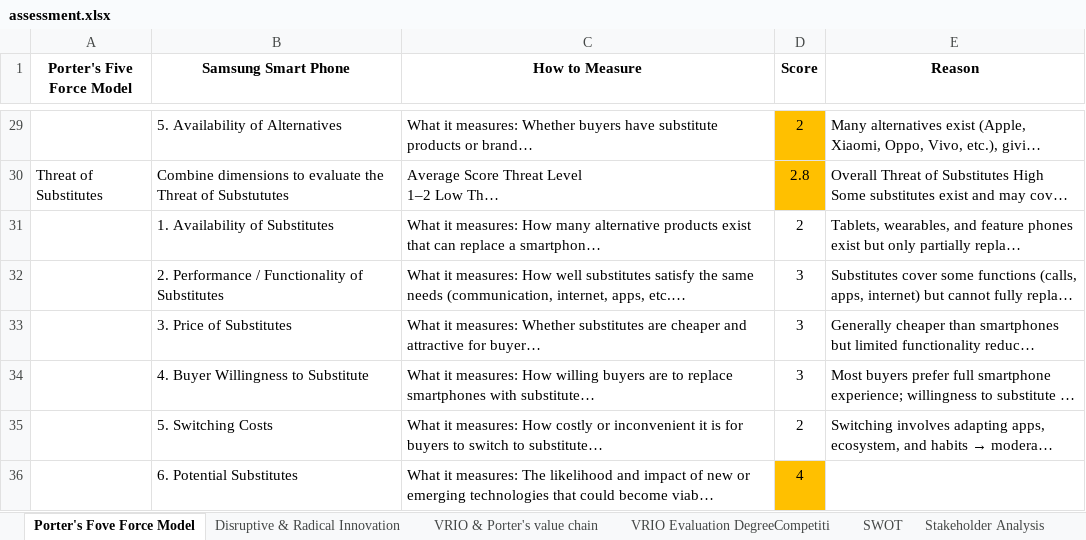
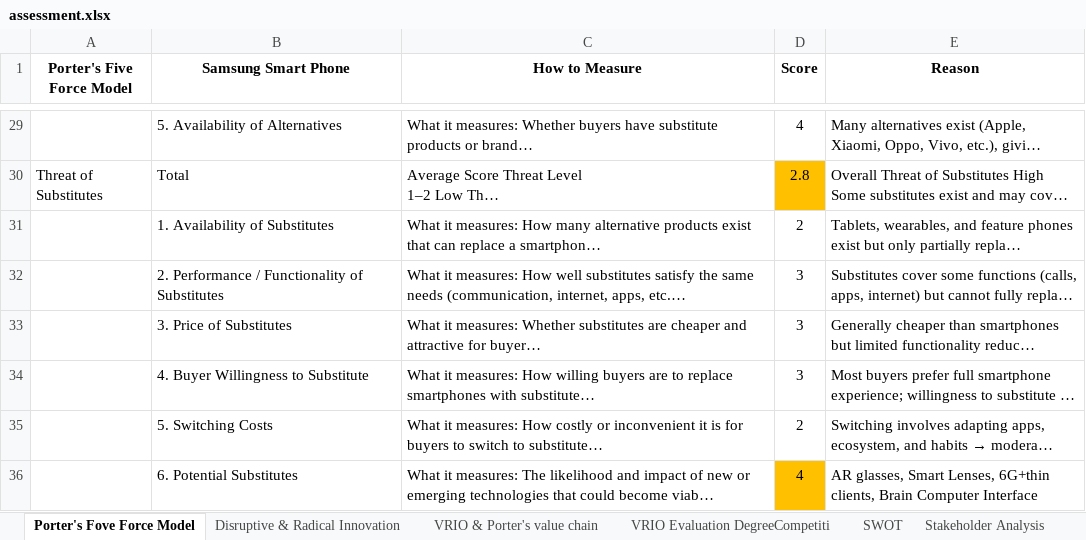
Before and after one commit to Lily-25/mei-factory, an Excel workbook: src/IndividualAssignment/549 group/data/template/assessment.xlsx, sheet Porter's Fove Force Model, drawn as a sheet; only a part is shown, gaps mark what is left out; long unchanged cells end in …; values as stored, in another font and other column widths than the file's, no borders; the diff covers the shown part only; the diff names each change by its address in the sheet, - before the commit and + after, or states it on an @@ line.

```diff
--- a/src/IndividualAssignment/549 group/data/template/assessment.xlsx (sheet Porter's Fove Force Model)
+++ b/src/IndividualAssignment/549 group/data/template/assessment.xlsx (sheet Porter's Fove Force Model)
-D29 (Score): 2
+D29 (Score): 4
-D29 fill: #FFC000
+D29 fill: none
-B30 (Samsung Smart Phone): Combine dimensions to evaluate the Threat of Substututes
+B30 (Samsung Smart Phone): Total
-E36 (Reason): (empty)
+E36 (Reason): AR glasses, Smart Lenses, 6G+thin clients, Brain Computer Interface
```
Also changed, not shown: 21 edited cells elsewhere in this sheet, sheet VRIO Evaluation DegreeCompetiti, sheet VRIO & Porter's value chain, 2 other files.
